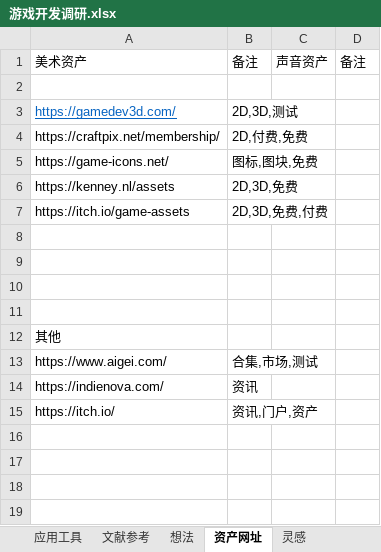
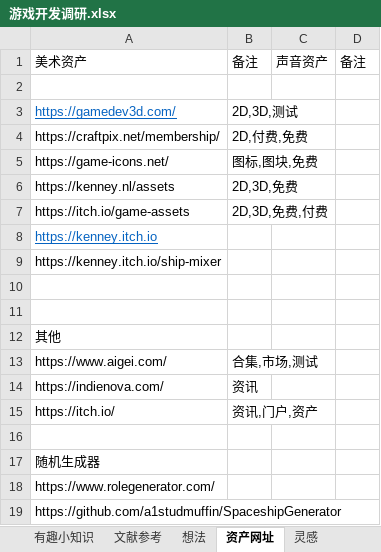
Before and after one commit to a690089735/a690089735.github.io, an Excel workbook: _sync/游戏开发调研.xlsx, sheet 资产网址, drawn as a sheet; values as stored, in another font and other column widths than the file's, no borders; the diff names each change by its address in the sheet, - before the commit and + after, or states it on an @@ line.

```diff
--- a/_sync/游戏开发调研.xlsx (sheet 资产网址)
+++ b/_sync/游戏开发调研.xlsx (sheet 资产网址)
+sheet tab: 有趣小知识
-A8: (empty)
+A8: https://kenney.itch.io
-A9: (empty)
+A9: https://kenney.itch.io/ship-mixer
+row 16: (empty)
+row 17: 随机生成器
+row 18: https://www.rolegenerator.com/
+row 19: https://github.com/a1studmuffin/SpaceshipGenerator
```
Also changed, not shown: sheet 应用工具, 9 other files.
